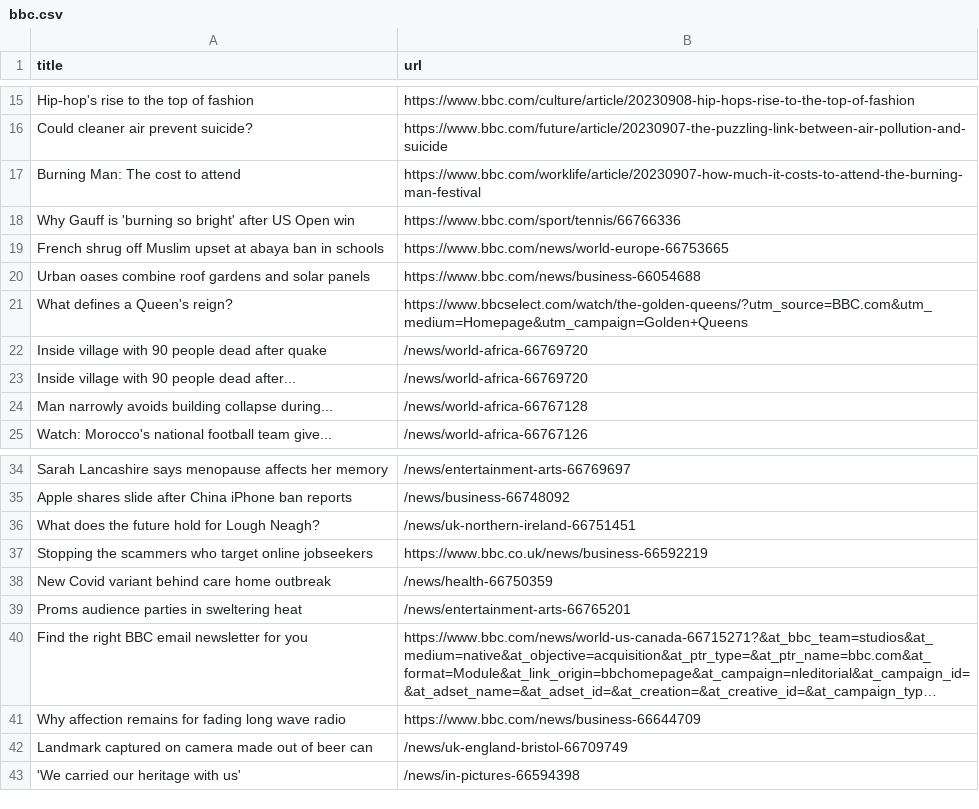
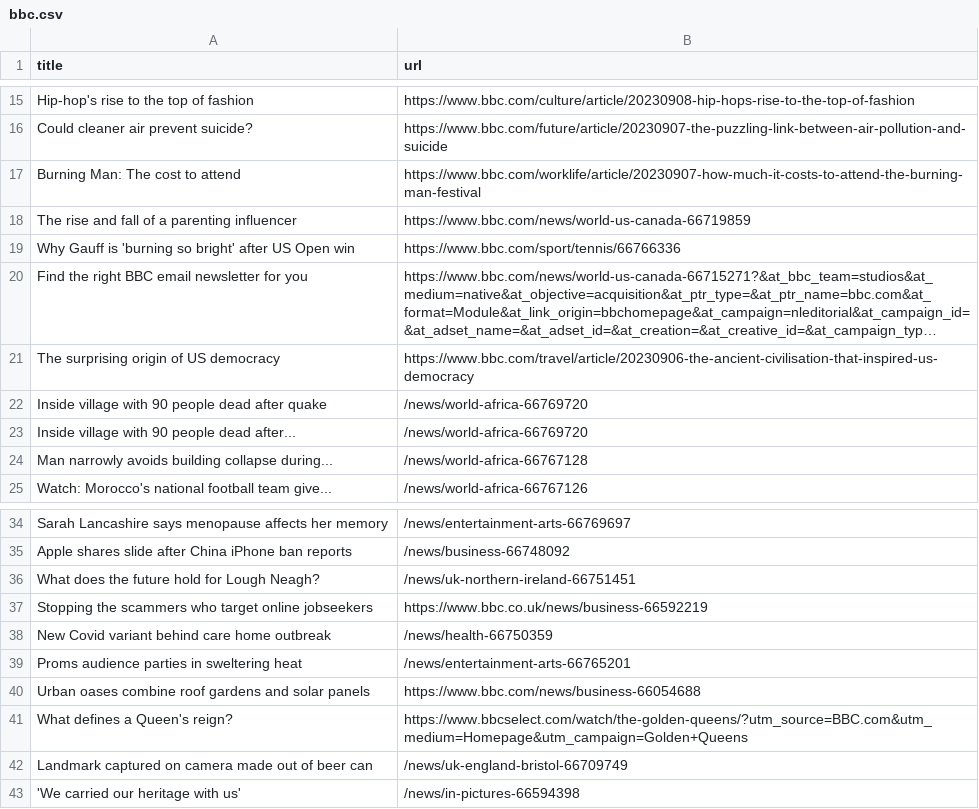
Before and after one commit to jsoma/automatic-scraper-bbc, a CSV file: bbc.csv, drawn as a sheet; only a part is shown, gaps mark what is left out; long unchanged cells end in …; removed rows and columns are numbered as before the commit, all else as after; the diff names each change by its address in the sheet, - before the commit and + after, or states it on an @@ line.

```diff
--- a/bbc.csv
+++ b/bbc.csv
+row 18: The rise and fall of a parenting influencer | https://www.bbc.com/news/world-us-canada-66719859
-row 19: French shrug off Muslim upset at abaya ban in schools | https://www.bbc.com/news/world-europe-66753665
@@ row 40 moved to row 20: Find the right BBC email newsletter for … @@
+row 21: The surprising origin of US democracy | https://www.bbc.com/travel/article/20230906-the-ancient-civilisation-that-inspired-us-democracy
-row 41: Why affection remains for fading long wave radio | https://www.bbc.com/news/business-66644709
@@ row 20 moved to row 40: Urban oases combine roof gardens and sol… @@
@@ row 21 moved to row 41: What defines a Queen's reign? @@
```
